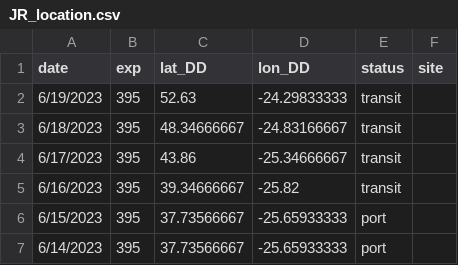
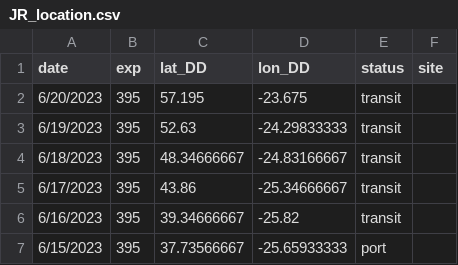
Before and after one commit to tuihat/shiny-server, a CSV file: JRLocator/JR_location.csv, drawn as a sheet; only a part is shown; the shorter side is filled out with more unchanged rows; the diff names each change by its address in the sheet, - before the commit and + after, or states it on an @@ line.

Commit message:
Add files via upload

```diff
--- a/JRLocator/JR_location.csv
+++ b/JRLocator/JR_location.csv
+row 2: 6/20/2023 | 395 | 57.195 | -23.675 | transit
```
